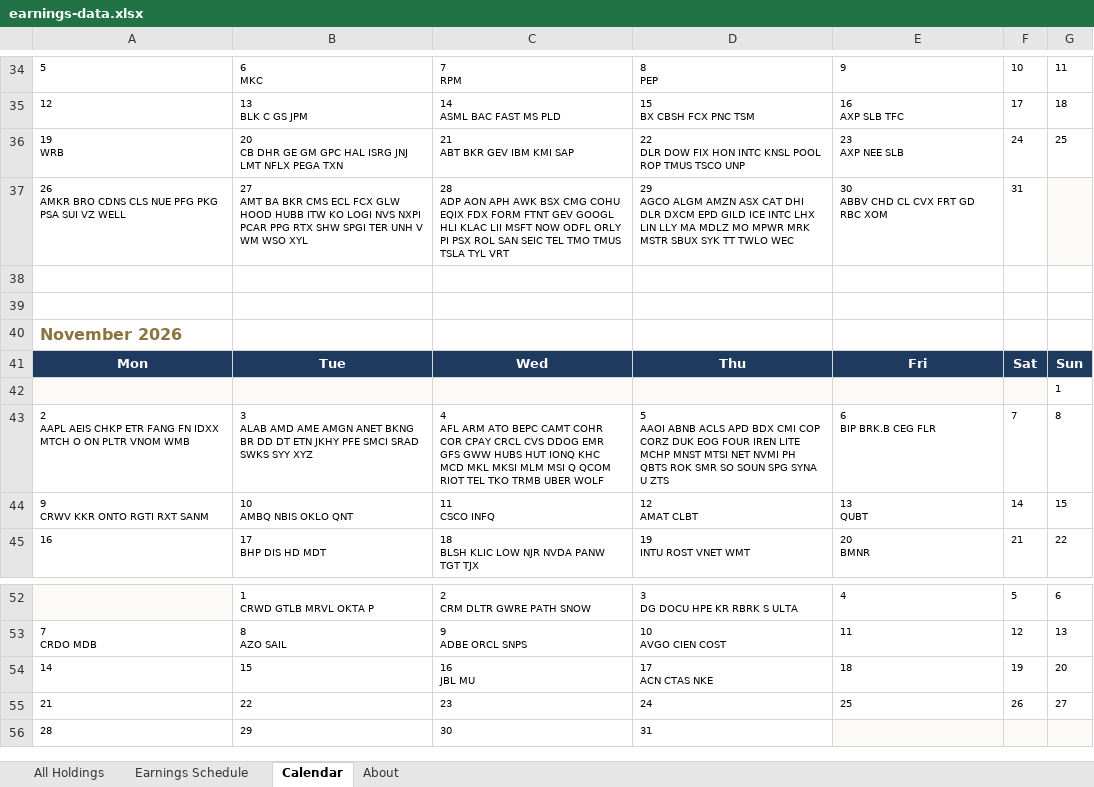
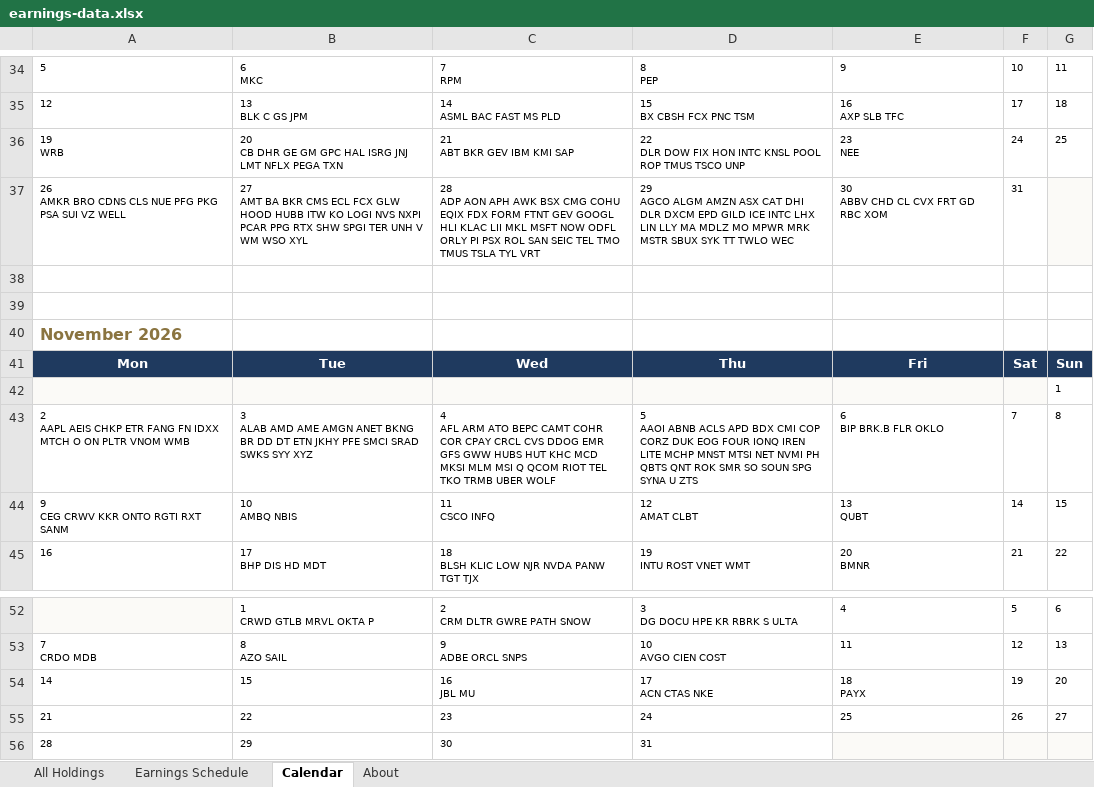
Before and after one commit to alexpkatz/earnings-calendar, an Excel workbook: earnings-data.xlsx, sheet Calendar, drawn as a sheet; only a part is shown, gaps mark what is left out; values as stored, in another font and other column widths than the file's, no borders; ↵ is a line break in a cell; the diff names each change by its address in the sheet, - before the commit and + after, or states it on an @@ line.

```diff
--- a/earnings-data.xlsx (sheet Calendar)
+++ b/earnings-data.xlsx (sheet Calendar)
-E36: 23 ↵ AXP NEE SLB
+E36: 23 ↵ NEE
-C37: …KLAC LII MSFT NOW…
+C37: …KLAC LII MKL MSFT NOW…
-C43: …HUBS HUT IONQ KHC MCD MKL MKSI MLM…
+C43: …HUBS HUT KHC MCD MKSI MLM…
-D43: …EOG FOUR IREN LITE MCHP MNST MTSI NET NVMI PH QBTS ROK SMR…
+D43: …EOG FOUR IONQ IREN LITE MCHP MNST MTSI NET NVMI PH QBTS QNT ROK SMR…
-E43: 6 ↵ BIP BRK.B CEG FLR
+E43: 6 ↵ BIP BRK.B FLR OKLO
-A44: 9 ↵ CRWV KKR ONTO RGTI RXT SANM
+A44: 9 ↵ CEG CRWV KKR ONTO RGTI RXT SANM
-B44: 10 ↵ AMBQ NBIS OKLO QNT
+B44: 10 ↵ AMBQ NBIS
-E54: 18
+E54: 18 ↵ PAYX
```
Also changed, not shown: sheet All Holdings, sheet Earnings Schedule, sheet About, 1 other file.
